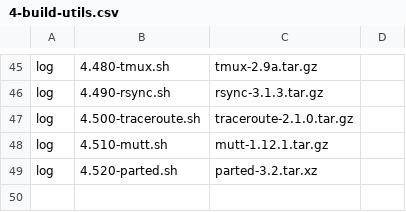
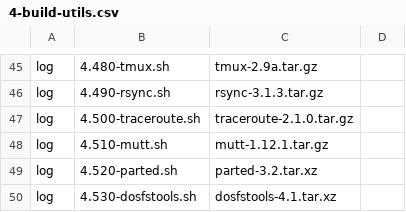
Before and after one commit to PhysixProject/physix, a CSV file: 4-build-utils.csv, drawn as a sheet; only a part is shown, gaps mark what is left out.

Commit message:
- Add build.conf option CONF_VOL_GROUP_NAME. - Add dosfstools to project - Partitioning bug fixes. Instructions out of order. - Set CONF_VOL_GROUP_NAME value in lvm-grub.conf
Signed-off-by: Travis Davies <tdavies@darkphysics.net>

```diff
--- a/4-build-utils.csv
+++ b/4-build-utils.csv
@@ -49 +49,2 @@ log,4.510-mutt.sh,mutt-1.12.1.tar.gz
 log,4.520-parted.sh,parted-3.2.tar.xz
+log,4.530-dosfstools.sh,dosfstools-4.1.tar.xz
```
Also changed, not shown: 6 other files.
